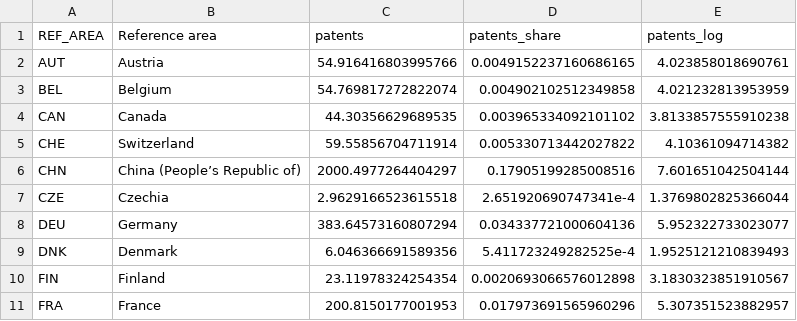
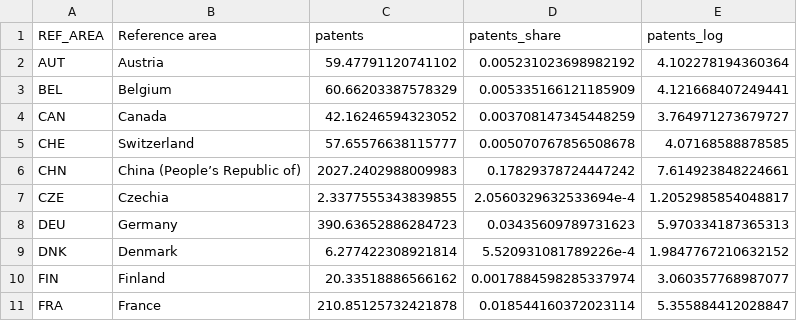
Before and after one commit to tone-vs/Master_thesis, a CSV file: data/processed/patents_avg.csv, drawn as a sheet; only a part is shown; the diff covers the shown part only.

```diff
--- a/data/processed/patents_avg.csv
+++ b/data/processed/patents_avg.csv
@@ -1,11 +1,11 @@
 REF_AREA,Reference area,patents,patents_share,patents_log
-AUT,Austria,54.916416803995766,0.0049152237160686165,4.023858018690761
-BEL,Belgium,54.769817272822074,0.004902102512349858,4.021232813953959
-CAN,Canada,44.30356629689535,0.003965334092101102,3.8133857555910238
-CHE,Switzerland,59.55856704711914,0.005330713442027822,4.10361094714382
-CHN,China (People’s Republic of),2000.4977264404297,0.17905199285008516,7.601651042504144
-CZE,Czechia,2.9629166523615518,2.651920690747341e-4,1.3769802825366044
-DEU,Germany,383.64573160807294,0.034337721000604136,5.952322733023077
-DNK,Denmark,6.046366691589356,5.411723249282525e-4,1.9525121210839493
-FIN,Finland,23.11978324254354,0.0020693066576012898,3.1830323851910567
-FRA,France,200.8150177001953,0.017973691565960296,5.307351523882957
+AUT,Austria,59.47791120741102,0.005231023698982192,4.102278194360364
+BEL,Belgium,60.66203387578329,0.005335166121185909,4.121668407249441
+CAN,Canada,42.16246594323052,0.003708147345448259,3.764971273679727
+CHE,Switzerland,57.65576638115777,0.005070767856508678,4.07168588878585
+CHN,China (People’s Republic of),2027.2402988009983,0.17829378724447242,7.614923848224661
+CZE,Czechia,2.3377555343839855,2.0560329632533694e-4,1.2052985854048817
+DEU,Germany,390.63652886284723,0.03435609789731623,5.970334187365313
+DNK,Denmark,6.277422308921814,5.520931081789226e-4,1.9847767210632152
+FIN,Finland,20.33518886566162,0.0017884598285337974,3.060357768987077
+FRA,France,210.85125732421878,0.018544160372023114,5.355884412028847
```
Also changed, not shown: 57 edited cells elsewhere in this file, data/processed/node_attributes.csv, data/processed/node_geopolitical.csv, 27 other files.
